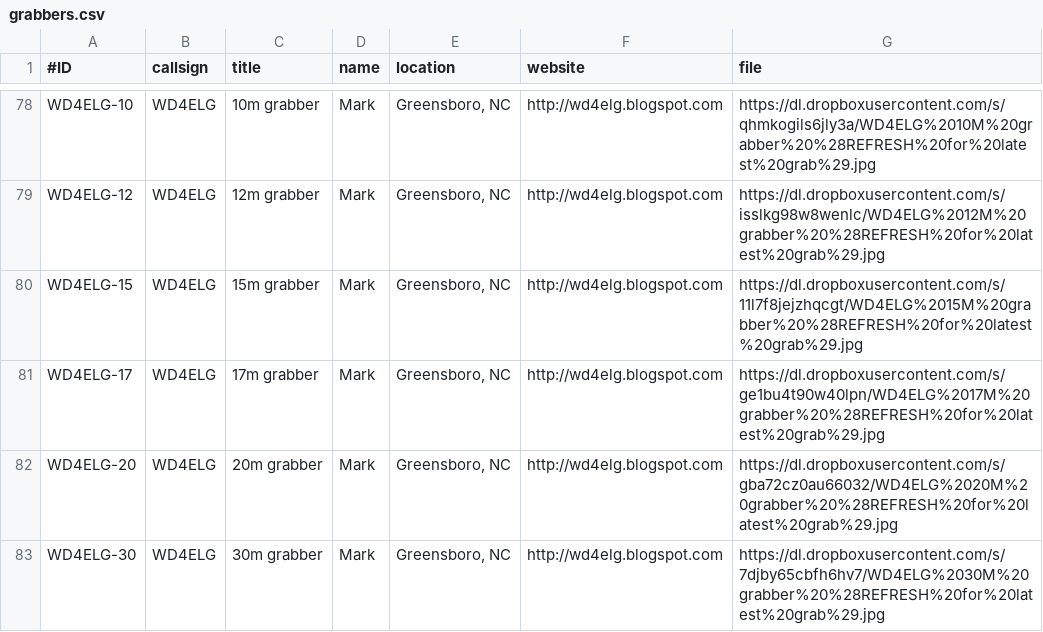
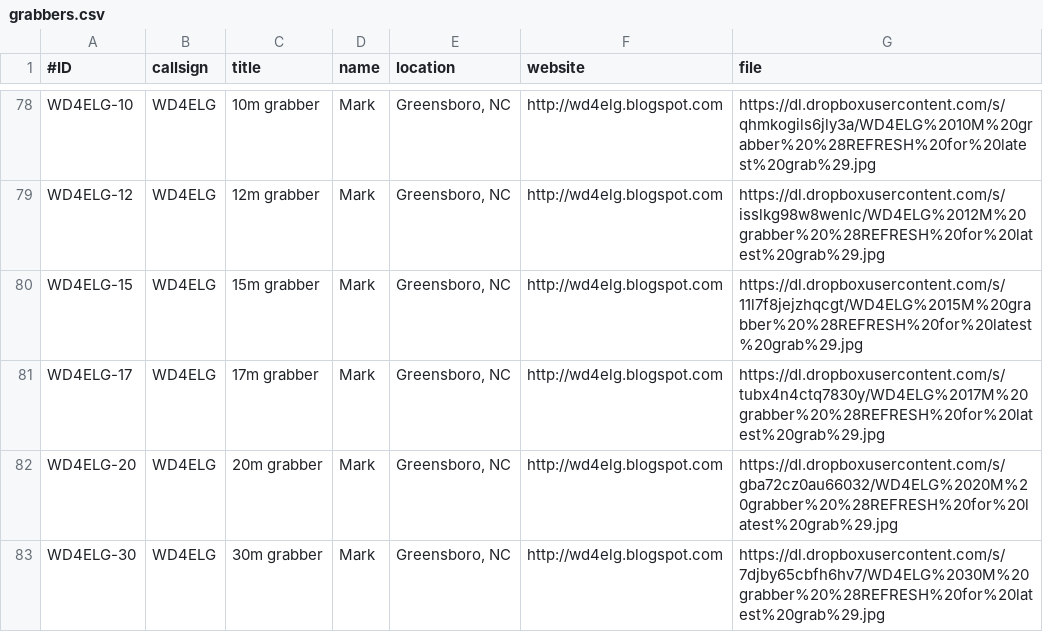
Before and after one commit to syedrizvinet/QRSS-plus-dev, a CSV file: grabbers.csv, drawn as a sheet; only a part is shown, gaps mark what is left out.

Commit message:
Update grabbers.csv

```diff
--- a/grabbers.csv
+++ b/grabbers.csv
@@ -80,3 +80,3 @@ WD4ELG-12,WD4ELG,12m grabber,Mark,"Greensboro, NC",http://wd4elg.blogspot.com,ht
 WD4ELG-15,WD4ELG,15m grabber,Mark,"Greensboro, NC",http://wd4elg.blogspot.com,https://dl.dropboxusercontent.com/s/11l7f8jejzhqcgt/WD4ELG%2015M%20grabber%20%28REFRESH%20for%20latest%20grab%29.jpg
-WD4ELG-17,WD4ELG,17m grabber,Mark,"Greensboro, NC",http://wd4elg.blogspot.com,https://dl.dropboxusercontent.com/s/ge1bu4t90w40lpn/WD4ELG%2017M%20grabber%20%28REFRESH%20for%20latest%20grab%29.jpg
+WD4ELG-17,WD4ELG,17m grabber,Mark,"Greensboro, NC",http://wd4elg.blogspot.com,https://dl.dropboxusercontent.com/s/tubx4n4ctq7830y/WD4ELG%2017M%20grabber%20%28REFRESH%20for%20latest%20grab%29.jpg
 WD4ELG-20,WD4ELG,20m grabber,Mark,"Greensboro, NC",http://wd4elg.blogspot.com,https://dl.dropboxusercontent.com/s/gba72cz0au66032/WD4ELG%2020M%20grabber%20%28REFRESH%20for%20latest%20grab%29.jpg
```
